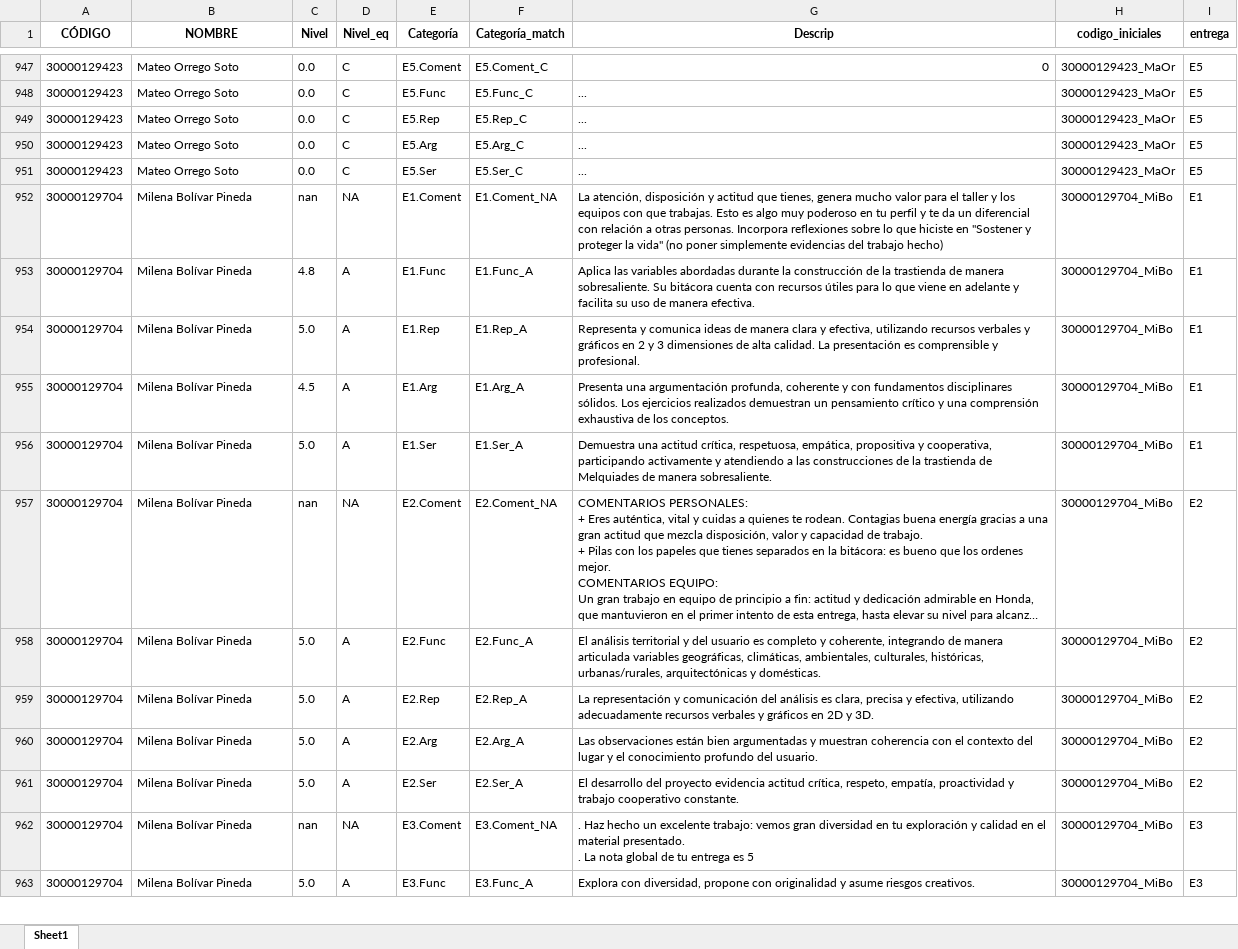
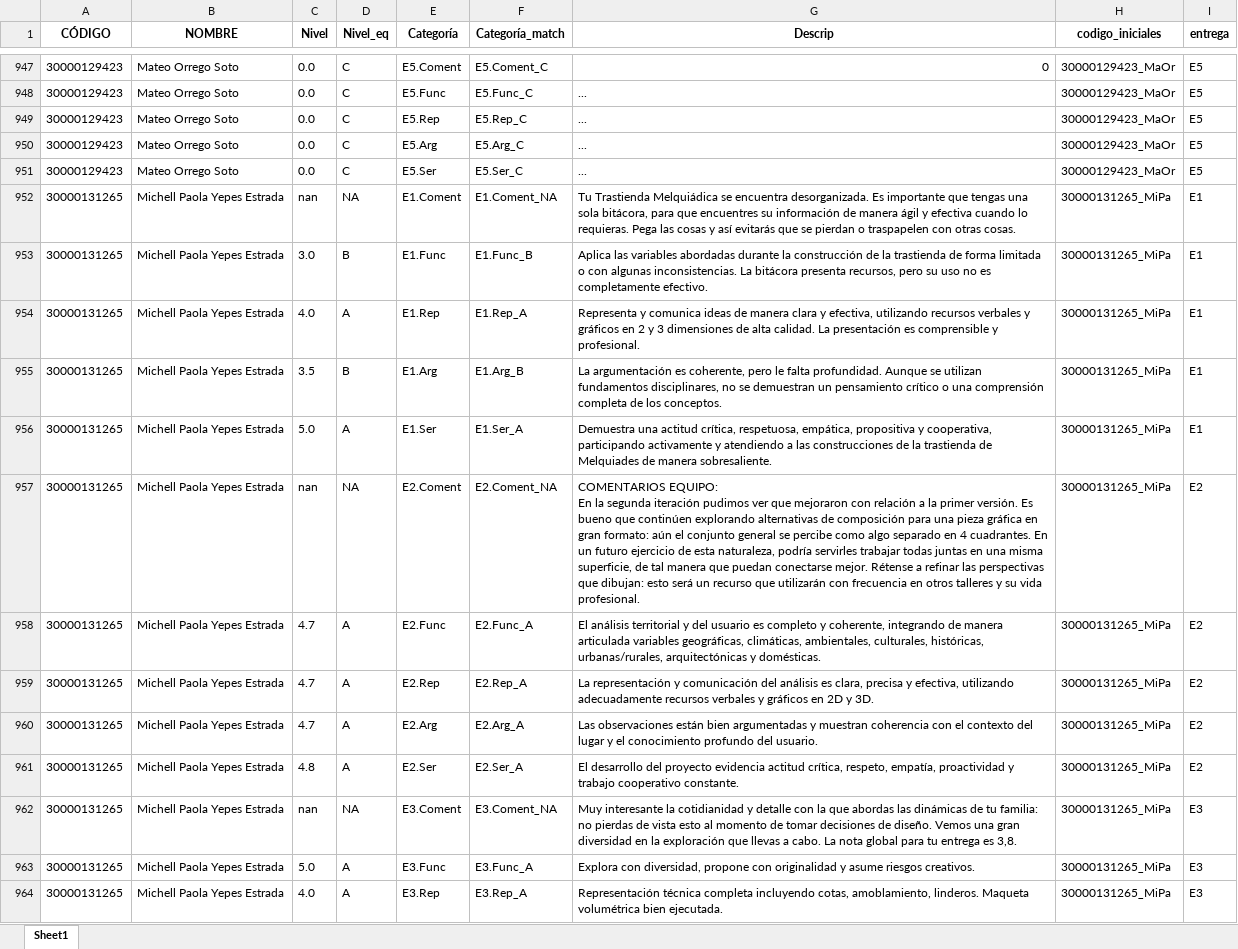
Before and after one commit to alejonaranjo83/streamlit-t4-v2, an Excel workbook: df_total_e3.xlsx, sheet Sheet1, drawn as a sheet; only a part is shown, gaps mark what is left out; the shorter side is filled out with more unchanged rows; long unchanged cells end in …; values as stored, in another font and other column widths than the file's, no borders; ↵ is a line break in a cell; the diff covers the shown part only; the diff names each change by its address in the sheet, - before the commit and + after, or states it on an @@ line.

Commit message:
Añadiendo entregas extemporáneas

```diff
--- a/df_total_e3.xlsx (sheet Sheet1)
+++ b/df_total_e3.xlsx (sheet Sheet1)
+row 952: 30000131265 | Michell Paola Yepes Estrada | nan | NA | E1.Coment | E1.Coment_NA | Tu Trastienda Melquiádica se encuentra desorganizada. Es importante que tengas una sola bitácora, para que encuentres su información de manera ágil y efectiva cuando lo requieras. Pega las cosas y así evitarás que se pierdan o traspapelen con otras cosas. | 30000131265_MiPa | E1
+row 953: 30000131265 | Michell Paola Yepes Estrada | 3.0 | B | E1.Func | E1.Func_B | Aplica las variables abordadas durante la construcción de la trastienda de forma limitada o con algunas inconsistencias. La bitácora presenta recursos, pero su uso no es completamente efectivo. | 30000131265_MiPa | E1
+row 954: 30000131265 | Michell Paola Yepes Estrada | 4.0 | A | E1.Rep | E1.Rep_A | Representa y comunica ideas de manera clara y efectiva, utilizando recursos verbales y gráficos en 2 y 3 dimensiones de alta calidad. La presentación es comprensible y profesional. | 30000131265_MiPa | E1
+row 955: 30000131265 | Michell Paola Yepes Estrada | 3.5 | B | E1.Arg | E1.Arg_B | La argumentación es coherente, pero le falta profundidad. Aunque se utilizan fundamentos disciplinares, no se demuestran un pensamiento crítico o una comprensión completa de los conceptos. | 30000131265_MiPa | E1
+row 956: 30000131265 | Michell Paola Yepes Estrada | 5.0 | A | E1.Ser | E1.Ser_A | Demuestra una actitud crítica, respetuosa, empática, propositiva y cooperativa, participando activamente y atendiendo a las construcciones de la trastienda de Melquiades de manera sobresaliente. | 30000131265_MiPa | E1
+row 957: 30000131265 | Michell Paola Yepes Estrada | nan | NA | E2.Coment | E2.Coment_NA | COMENTARIOS EQUIPO: ↵ En la segunda iteración pudimos ver que mejoraron con relación a la primer versión. Es bueno que continúen explorando alternativas de composición para una pieza gráfica en gran formato: aún el conjunto general se percibe como algo separado en 4 cuadrantes. En un futuro ejercicio de esta naturaleza, podría servirles trabajar todas juntas en una misma superficie, de tal manera que puedan conectarse mejor. Rétense a refinar las perspectivas que dibujan: esto será un recurso que utilizarán con frecuencia en otros talleres y su vida profesional. | 30000131265_MiPa | E2
+row 958: 30000131265 | Michell Paola Yepes Estrada | 4.7 | A | E2.Func | E2.Func_A | El análisis territorial y del usuario es completo y coherente, integrando de manera articulada variables geográficas, climáticas, ambientales, culturales, históricas, urbanas/rurales, arquitectónicas y domésticas. | 30000131265_MiPa | E2
+row 959: 30000131265 | Michell Paola Yepes Estrada | 4.7 | A | E2.Rep | E2.Rep_A | La representación y comunicación del análisis es clara, precisa y efectiva, utilizando adecuadamente recursos verbales y gráficos en 2D y 3D. | 30000131265_MiPa | E2
+row 960: 30000131265 | Michell Paola Yepes Estrada | 4.7 | A | E2.Arg | E2.Arg_A | Las observaciones están bien argumentadas y muestran coherencia con el contexto del lugar y el conocimiento profundo del usuario. | 30000131265_MiPa | E2
+row 961: 30000131265 | Michell Paola Yepes Estrada | 4.8 | A | E2.Ser | E2.Ser_A | El desarrollo del proyecto evidencia actitud crítica, respeto, empatía, proactividad y trabajo cooperativo constante. | 30000131265_MiPa | E2
+row 962: 30000131265 | Michell Paola Yepes Estrada | nan | NA | E3.Coment | E3.Coment_NA | Muy interesante la cotidianidad y detalle con la que abordas las dinámicas de tu familia: no pierdas de vista esto al momento de tomar decisiones de diseño. Vemos una gran diversidad en la exploración que llevas a cabo. La nota global para tu entrega es 3,8. | 30000131265_MiPa | E3
+row 963: 30000131265 | Michell Paola Yepes Estrada | 5.0 | A | E3.Func | E3.Func_A | Explora con diversidad, propone con originalidad y asume riesgos creativos. | 30000131265_MiPa | E3
+row 964: 30000131265 | Michell Paola Yepes Estrada | 4.0 | A | E3.Rep | E3.Rep_A | Representación técnica completa incluyendo cotas, amoblamiento, linderos. Maqueta volumétrica bien ejecutada. | 30000131265_MiPa | E3
```
Also changed, not shown: 12 added rows and 92 edited cells elsewhere in this sheet, 1 other file.
